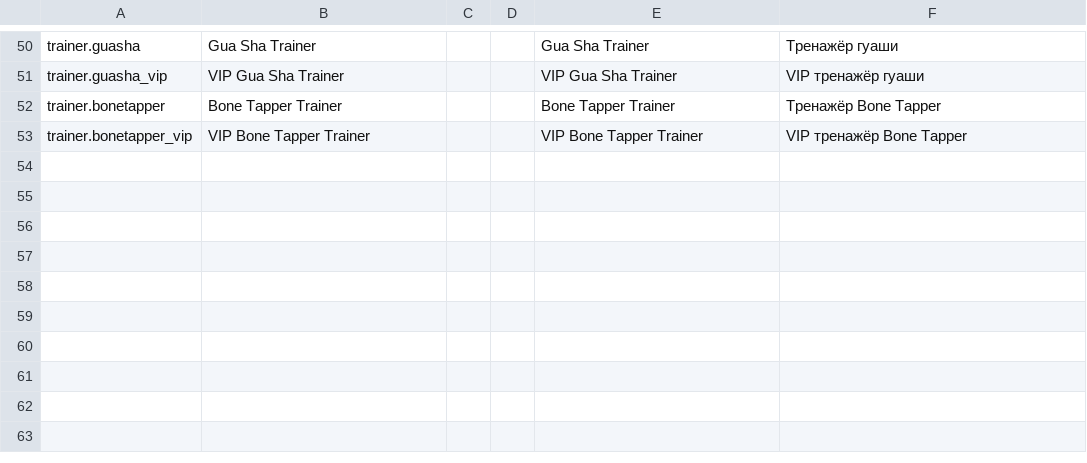
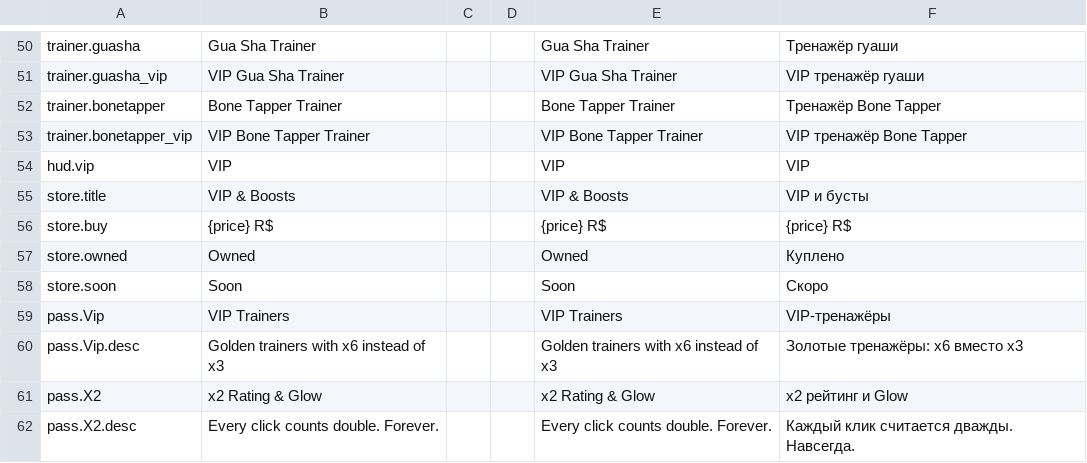
Before and after one commit to folzy1092/Roblox, a CSV file: src/localization/Strings.csv, drawn as a sheet; only a part is shown, gaps mark what is left out.

```diff
--- a/src/localization/Strings.csv
+++ b/src/localization/Strings.csv
@@ -53 +53,10 @@ trainer.bonetapper,Bone Tapper Trainer,,,Bone Tapper Trainer,Тренажёр Bo
 trainer.bonetapper_vip,VIP Bone Tapper Trainer,,,VIP Bone Tapper Trainer,VIP тренажёр Bone Tapper
+hud.vip,VIP,,,VIP,VIP
+store.title,VIP & Boosts,,,VIP & Boosts,VIP и бусты
+store.buy,{price} R$,,,{price} R$,{price} R$
+store.owned,Owned,,,Owned,Куплено
+store.soon,Soon,,,Soon,Скоро
+pass.Vip,VIP Trainers,,,VIP Trainers,VIP-тренажёры
+pass.Vip.desc,Golden trainers with x6 instead of x3,,,Golden trainers with x6 instead of x3,Золотые тренажёры: x6 вместо x3
+pass.X2,x2 Rating & Glow,,,x2 Rating & Glow,x2 рейтинг и Glow
+pass.X2.desc,Every click counts double. Forever.,,,Every click counts double. Forever.,Каждый клик считается дважды. Навсегда.
```
Also changed, not shown: 7 other files.
